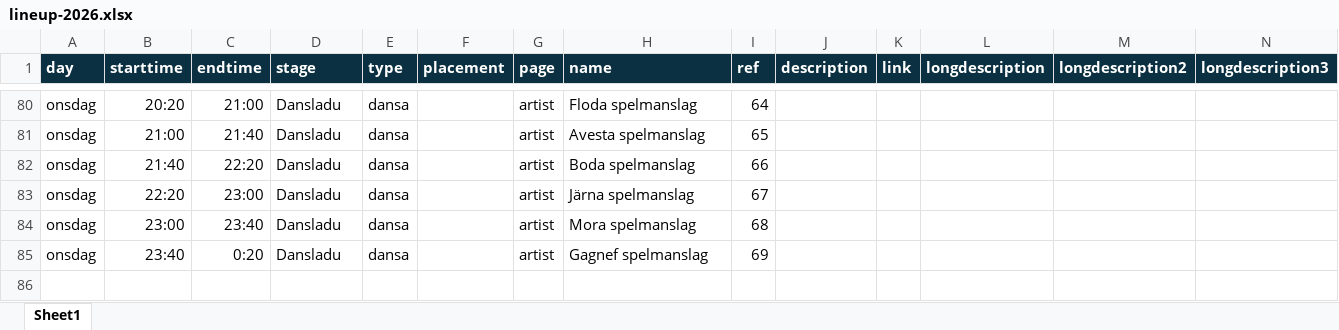
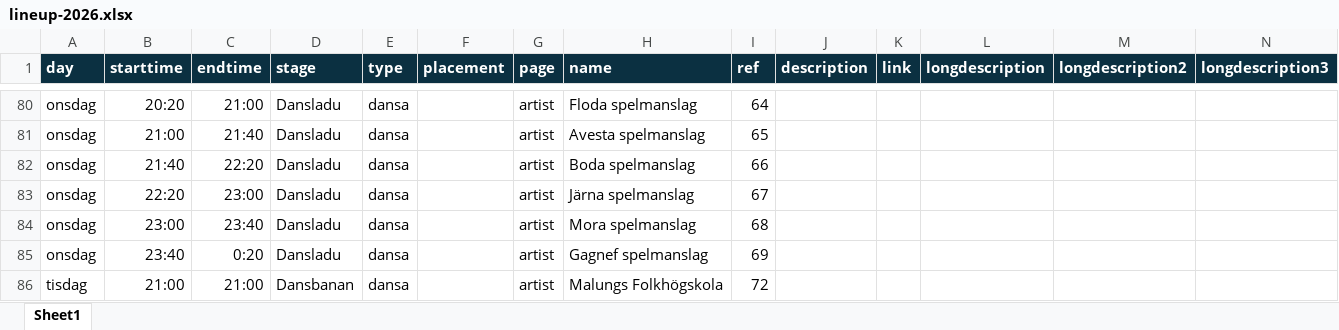
Before and after one commit to bingsjostamman/bingsjostamman.se, an Excel workbook: data/lineup-2026.xlsx, sheet Sheet1, drawn as a sheet; only a part is shown, gaps mark what is left out; values as stored, in another font and other column widths than the file's, no borders; rows hold the shown columns only; the diff names each change by its address in the sheet, - before the commit and + after, or states it on an @@ line.

Commit message:
malung added

```diff
--- a/data/lineup-2026.xlsx (sheet Sheet1)
+++ b/data/lineup-2026.xlsx (sheet Sheet1)
+row 86: tisdag | 21:00 | 21:00 | Dansbanan | dansa |  | artist | Malungs Folkhögskola | 72
```
Also changed, not shown: 3 other files.
